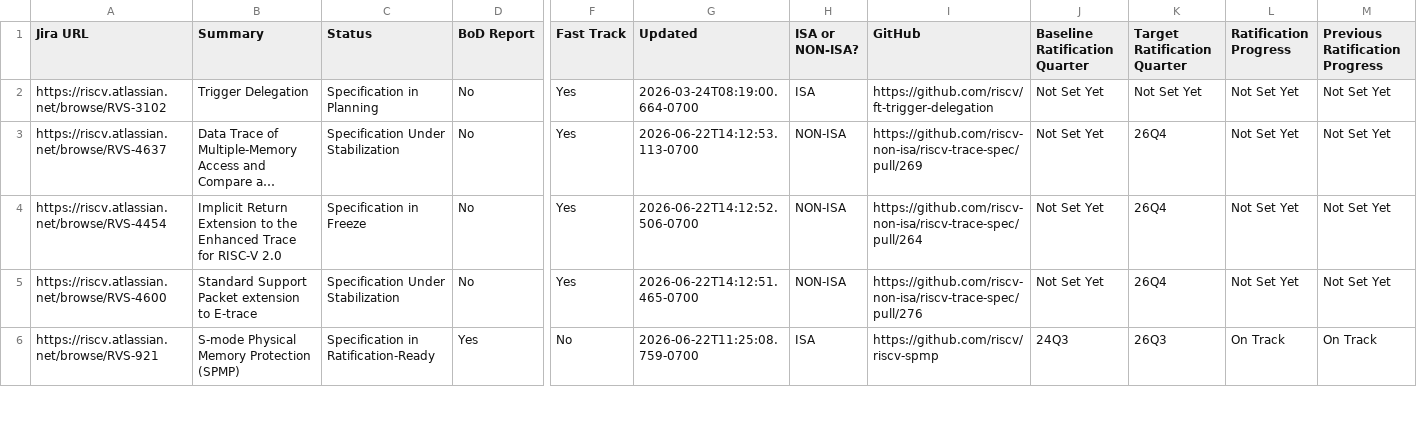
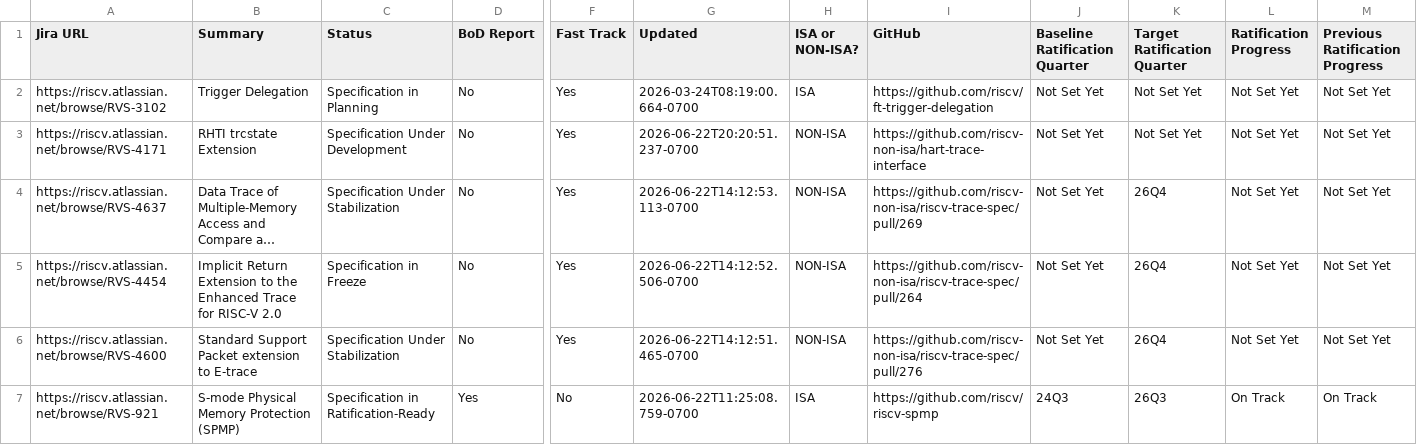
Before and after one commit to riscv/adm-spec-dashboard, a CSV file: web-ui/public/latest.csv, drawn as a sheet; only a part is shown, gaps mark what is left out; long unchanged cells end in …; rows hold the shown columns only; the diff covers the shown part only; the diff names each change by its address in the sheet, - before the commit and + after, or states it on an @@ line.

```diff
--- a/web-ui/public/latest.csv
+++ b/web-ui/public/latest.csv
+row 3: https://riscv.atlassian.net/browse/RVS-4171 | RHTI trcstate Extension | Specification Under Development | No | Yes | 2026-06-22T20:20:51.237-0700 | NON-ISA | https://github.com/riscv-non-isa/hart-trace-interface | Not Set Yet | Not Set Yet | Not Set Yet | Not Set Yet
```
Also changed, not shown: 1 removed row and 8 edited cells elsewhere in this file, 1 other file.
